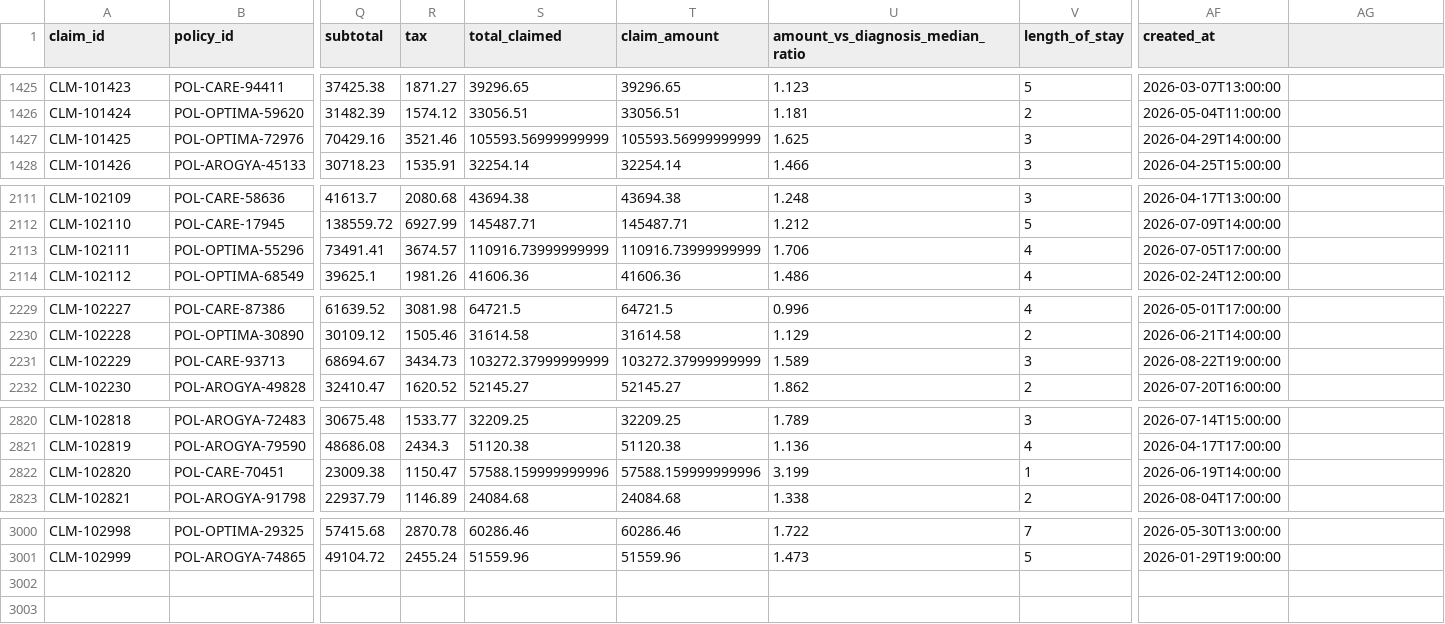
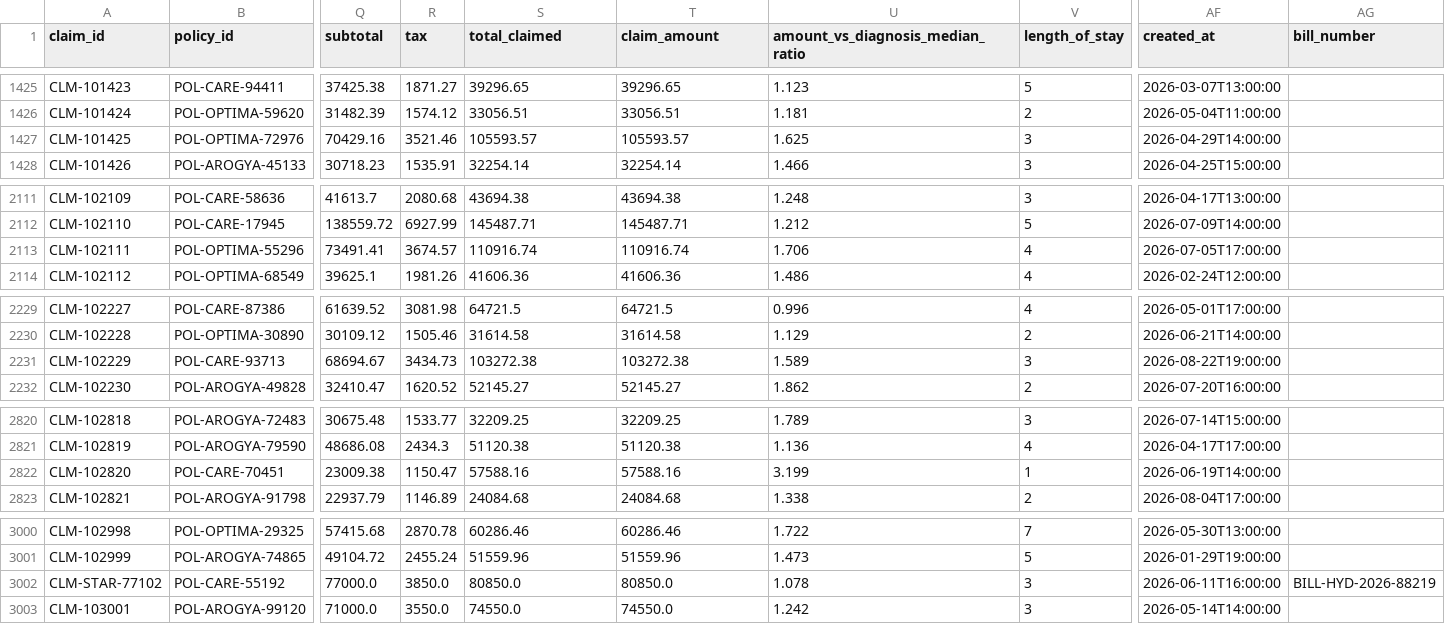
Before and after one commit to Anshu-Man98/Drishti.ai, a CSV file: data/claims.csv, drawn as a sheet; only a part is shown, gaps mark what is left out; rows hold the shown columns only; the diff names each change by its address in the sheet, - before the commit and + after, or states it on an @@ line.

```diff
--- a/data/claims.csv
+++ b/data/claims.csv
-AG1: (empty)
+AG1: bill_number
-S1427 (total_claimed): 105593.56999999999
+S1427 (total_claimed): 105593.57
-T1427 (claim_amount): 105593.56999999999
+T1427 (claim_amount): 105593.57
-S2113 (total_claimed): 110916.73999999999
+S2113 (total_claimed): 110916.74
-T2113 (claim_amount): 110916.73999999999
+T2113 (claim_amount): 110916.74
-S2231 (total_claimed): 103272.37999999999
+S2231 (total_claimed): 103272.38
-T2231 (claim_amount): 103272.37999999999
+T2231 (claim_amount): 103272.38
-S2822 (total_claimed): 57588.159999999996
+S2822 (total_claimed): 57588.16
-T2822 (claim_amount): 57588.159999999996
+T2822 (claim_amount): 57588.16
+row 3002: CLM-STAR-77102 | POL-CARE-55192 | 77000.0 | 3850.0 | 80850.0 | 80850.0 | 1.078 | 3 | 2026-06-11T16:00:00 | BILL-HYD-2026-88219
+row 3003: CLM-103001 | POL-AROGYA-99120 | 71000.0 | 3550.0 | 74550.0 | 74550.0 | 1.242 | 3 | 2026-05-14T14:00:00
```
Also changed, not shown: 55 other files.
